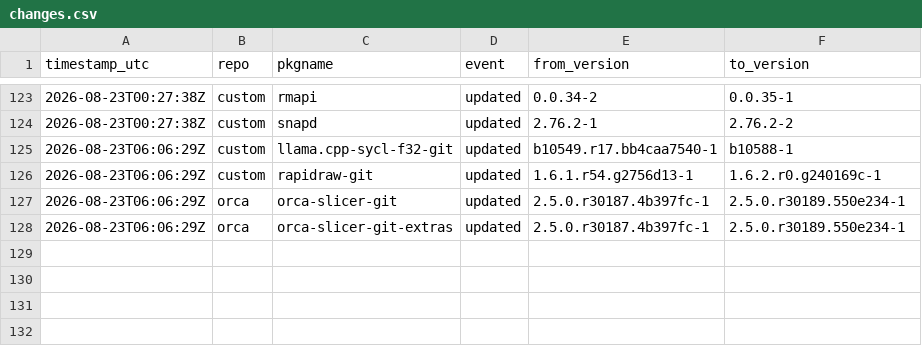
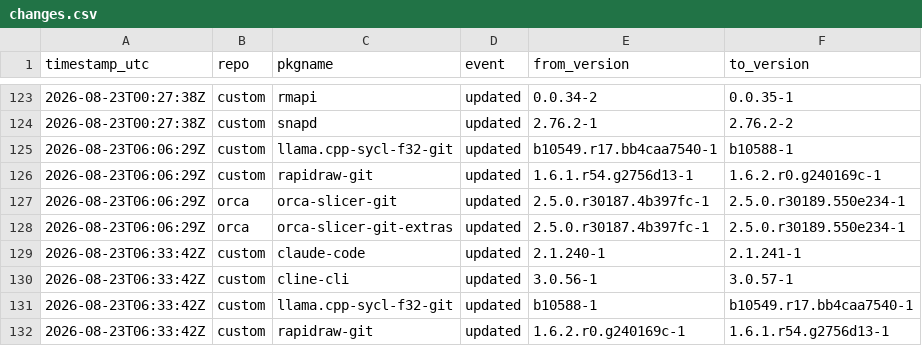
Before and after one commit to xerootg/xerootg.github.io, a CSV file: data/changes.csv, drawn as a sheet; only a part is shown, gaps mark what is left out; the diff names each change by its address in the sheet, - before the commit and + after, or states it on an @@ line.

```diff
--- a/data/changes.csv
+++ b/data/changes.csv
+row 129: 2026-08-23T06:33:42Z | custom | claude-code | updated | 2.1.240-1 | 2.1.241-1
+row 130: 2026-08-23T06:33:42Z | custom | cline-cli | updated | 3.0.56-1 | 3.0.57-1
+row 131: 2026-08-23T06:33:42Z | custom | llama.cpp-sycl-f32-git | updated | b10588-1 | b10549.r17.bb4caa7540-1
+row 132: 2026-08-23T06:33:42Z | custom | rapidraw-git | updated | 1.6.2.r0.g240169c-1 | 1.6.1.r54.g2756d13-1
```
Also changed, not shown: data/packages.csv, 2 other files.
